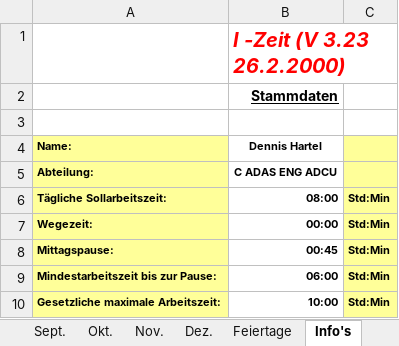
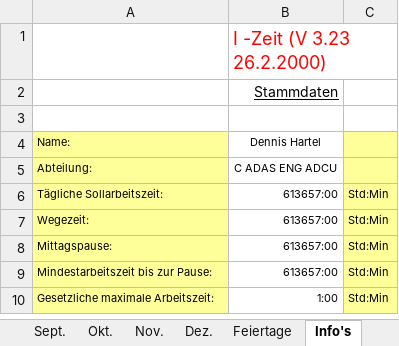
Before and after one commit to DedeHa/TimeSheet, an Excel workbook: src_timesheetalgo/2023_FDTech_Dennis_Hartel.xlsm, sheet Info's, drawn as a sheet; values as stored, in another font and other column widths than the file's, no borders; the diff names each change by its address in the sheet, - before the commit and + after, or states it on an @@ line.

```diff
--- a/src_timesheetalgo/2023_FDTech_Dennis_Hartel.xlsm (sheet Info's)
+++ b/src_timesheetalgo/2023_FDTech_Dennis_Hartel.xlsm (sheet Info's)
-B1:B2 bold: on
+B1:B2 bold: off
-B1 italic: on
+B1 italic: off, text size: smaller
-A4:B5 bold: on
+A4:B5 bold: off
-A6:C10 bold: on
+A6:C10 bold: off
-B6: 08:00
+B6: 613657:00
-B7: 00:00
+B7: 613657:00
-B8: 00:45
+B8: 613657:00
-B9: 06:00
+B9: 613657:00
-B10: 10:00
+B10: 1:00
```
Also changed, not shown: sheet Mai, sheet August, sheet Sept., sheet Juni, sheet April, sheet Januar, 8 more sheets, formulas that keep their value, hidden cells, charts or pictures, 1 other file.
